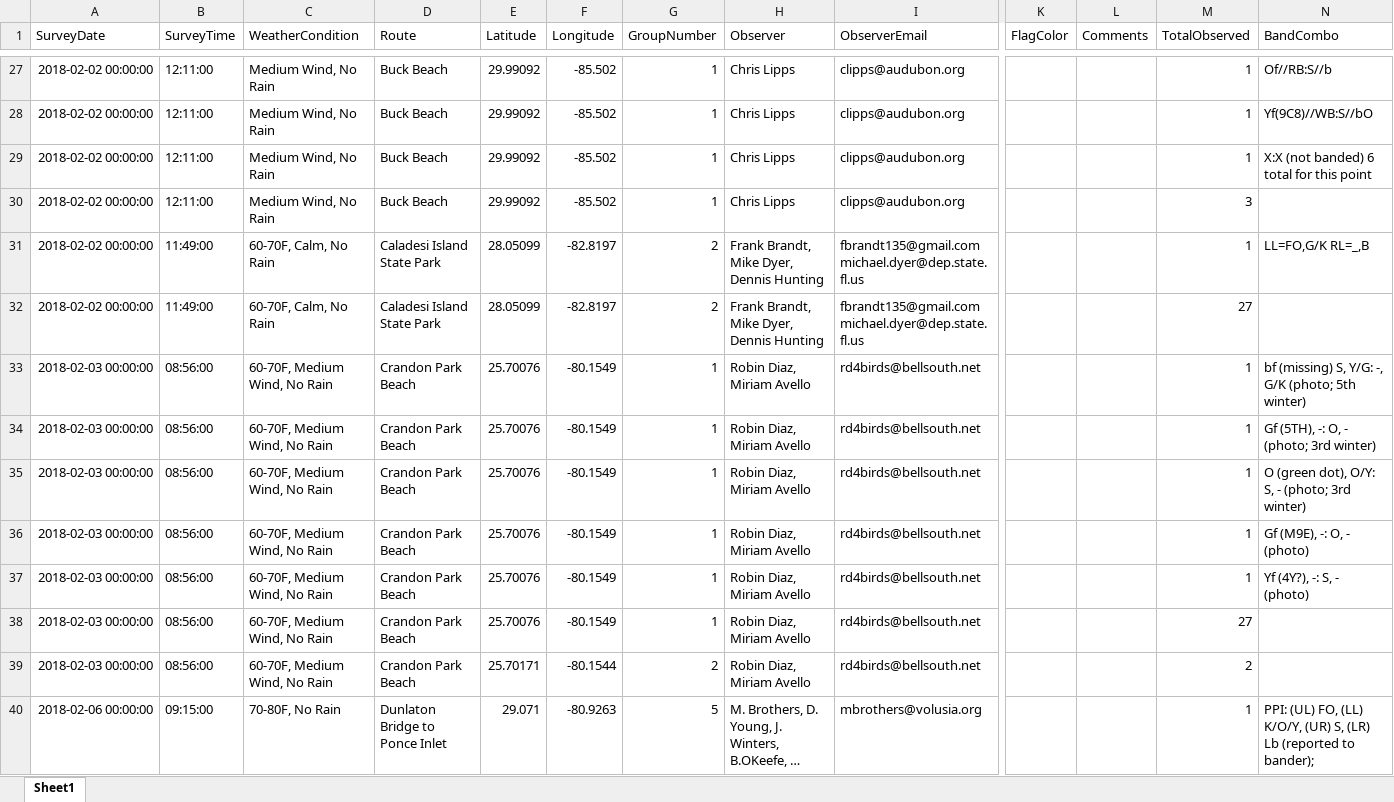
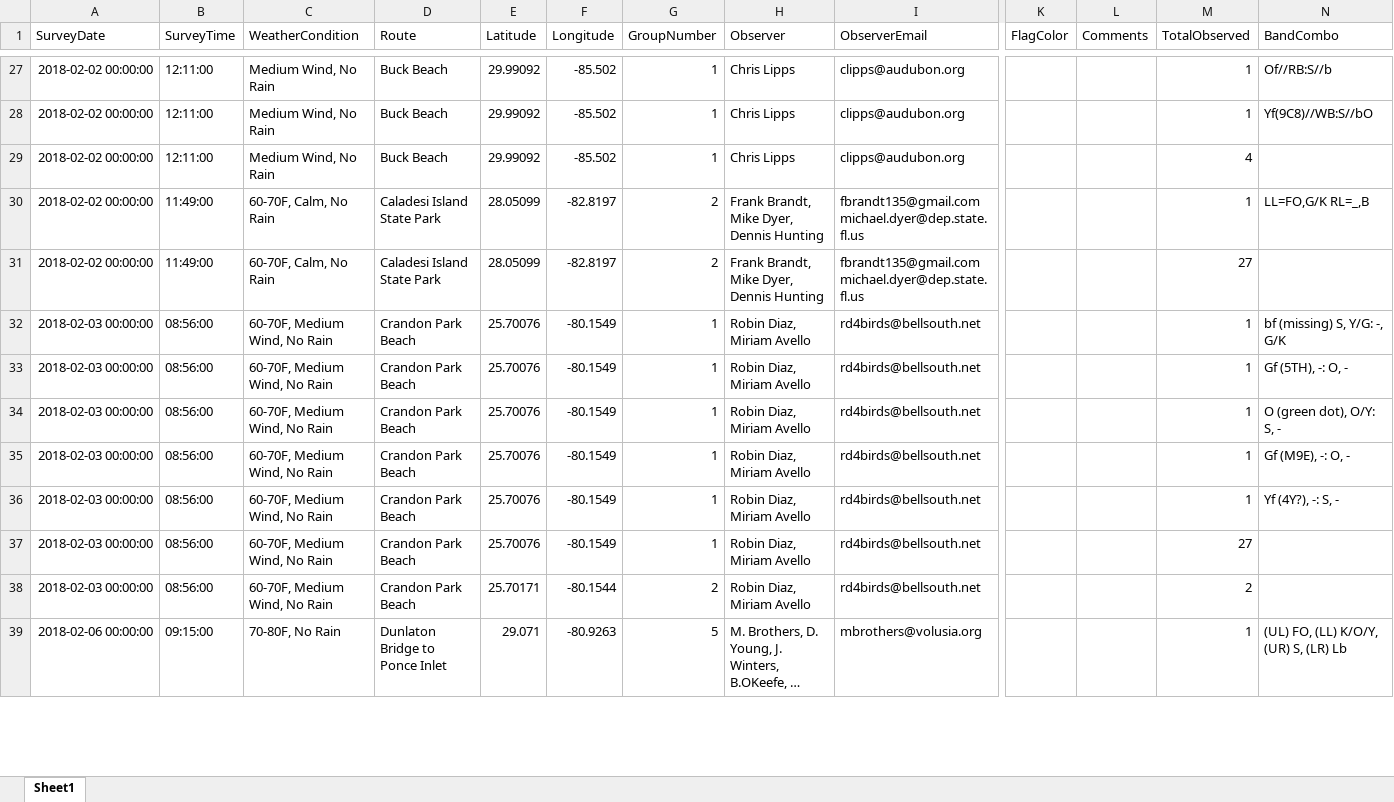
Before and after one commit to poudelrohan/PipingPlover, an Excel workbook: Databases/Database3/Output/2018/db3_2018_extracted.xlsx, sheet Sheet1, drawn as a sheet; only a part is shown, gaps mark what is left out; long unchanged cells end in …; values as stored, in another font and other column widths than the file's, no borders; removed rows and columns are numbered as before the commit, all else as after; rows hold the shown columns only; the diff covers the shown part only; the diff names each change by its address in the sheet, - before the commit and + after, or states it on an @@ line.

```diff
--- a/Databases/Database3/Output/2018/db3_2018_extracted.xlsx (sheet Sheet1)
+++ b/Databases/Database3/Output/2018/db3_2018_extracted.xlsx (sheet Sheet1)
-row 29: 2018-02-02 00:00:00 | 12:11:00 | Medium Wind, No Rain | Buck Beach | 29.99092 | -85.502 | 1 | Chris Lipps | clipps@audubon.org |  |  | 1 | X:X (not banded) 6 total for this point
-M29 (TotalObserved): 3
+M29 (TotalObserved): 4
-N32 (BandCombo): bf (missing) S, Y/G: -, G/K (photo; 5th winter)
+N32 (BandCombo): bf (missing) S, Y/G: -, G/K
-N33 (BandCombo): Gf (5TH), -: O, - (photo; 3rd winter)
+N33 (BandCombo): Gf (5TH), -: O, -
-N34 (BandCombo): O (green dot), O/Y: S, - (photo; 3rd winter)
+N34 (BandCombo): O (green dot), O/Y: S, -
-N35 (BandCombo): Gf (M9E), -: O, - (photo)
+N35 (BandCombo): Gf (M9E), -: O, -
-N36 (BandCombo): Yf (4Y?), -: S, - (photo)
+N36 (BandCombo): Yf (4Y?), -: S, -
-N39 (BandCombo): PPI: (UL) FO, (LL) K/O/Y, (UR) S, (LR) Lb (reported to bander);
+N39 (BandCombo): (UL) FO, (LL) K/O/Y, (UR) S, (LR) Lb
```
Also changed, not shown: 21 edited cells elsewhere in this sheet, Databases/Database3/Output/2018/db3_2018_FINAL.xlsx, Databases/Database3/Output/2018/db3_2018_columns_selected.xlsx, 14 other files.
